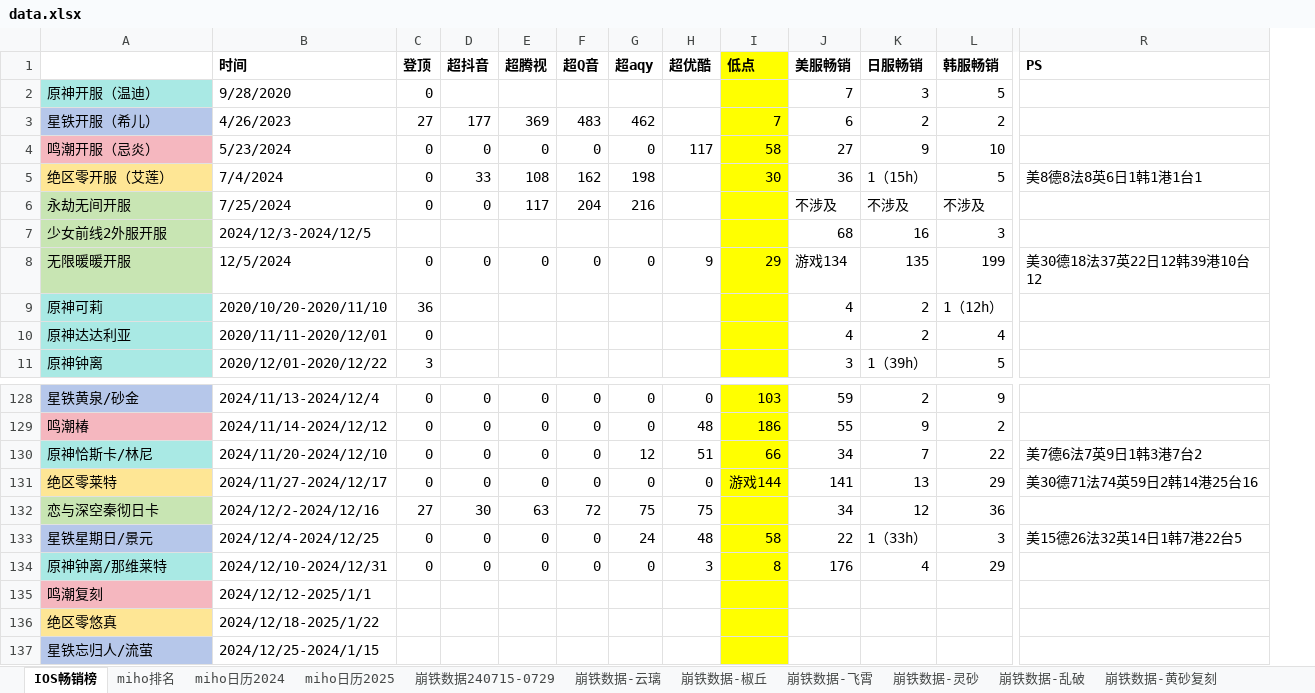
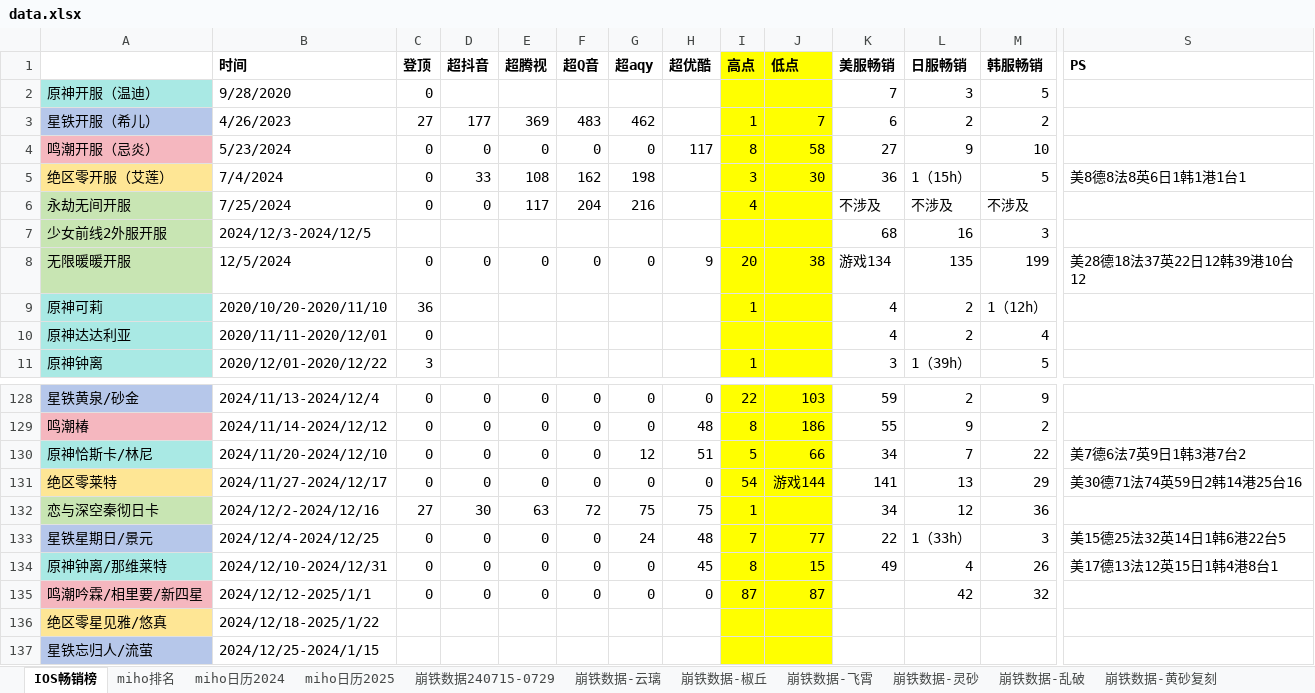
Before and after one commit to zq56745674/HSR_DATA_SERVER, an Excel workbook: doc/data.xlsx, sheet IOS畅销榜, drawn as a sheet; only a part is shown, gaps mark what is left out; values as stored, in another font and other column widths than the file's, no borders; addresses are those after the commit; the diff covers the shown part only; the diff names each change by its address in the sheet, - before the commit and + after, or states it on an @@ line.

Commit message:
doc

```diff
--- a/doc/data.xlsx (sheet IOS畅销榜)
+++ b/doc/data.xlsx (sheet IOS畅销榜)
+column I (高点), rows 3-11: 1 | 8 | 3 | 4 |  | 20 | 1 |  | 1; rows 128-135: 22 | 8 | 5 | 54 | 1 | 7 | 8 | 87
-J8 (低点): 29
+J8 (低点): 38
-S8 (PS): 美30德18法37英22日12韩39港10台12
+S8 (PS): 美28德18法37英22日12韩39港10台12
-J133 (低点): 58
+J133 (低点): 77
-S133 (PS): 美15德26法32英14日1韩7港22台5
+S133 (PS): 美15德25法32英14日1韩6港22台5
-H134 (超优酷): 3
+H134 (超优酷): 45
-J134 (低点): 8
+J134 (低点): 15
-K134 (美服畅销): 176
+K134 (美服畅销): 49
-M134 (韩服畅销): 29
+M134 (韩服畅销): 26
-S134 (PS): (empty)
+S134 (PS): 美17德13法12英15日1韩4港8台1
-A135: 鸣潮复刻
+A135: 鸣潮吟霖/相里要/新四星
-C135 (登顶): (empty)
+C135 (登顶): 0
-D135 (超抖音): (empty)
+D135 (超抖音): 0
-E135 (超腾视): (empty)
+E135 (超腾视): 0
-F135 (超Q音): (empty)
+F135 (超Q音): 0
-G135 (超aqy): (empty)
+G135 (超aqy): 0
-H135 (超优酷): (empty)
+H135 (超优酷): 0
-J135 (低点): (empty)
+J135 (低点): 87
-L135 (日服畅销): (empty)
+L135 (日服畅销): 42
-M135 (韩服畅销): (empty)
+M135 (韩服畅销): 32
-A136: 绝区零悠真
+A136: 绝区零星见雅/悠真
```
Also changed, not shown: 2 edited cells elsewhere in this sheet, sheet miho排名, charts or pictures.
